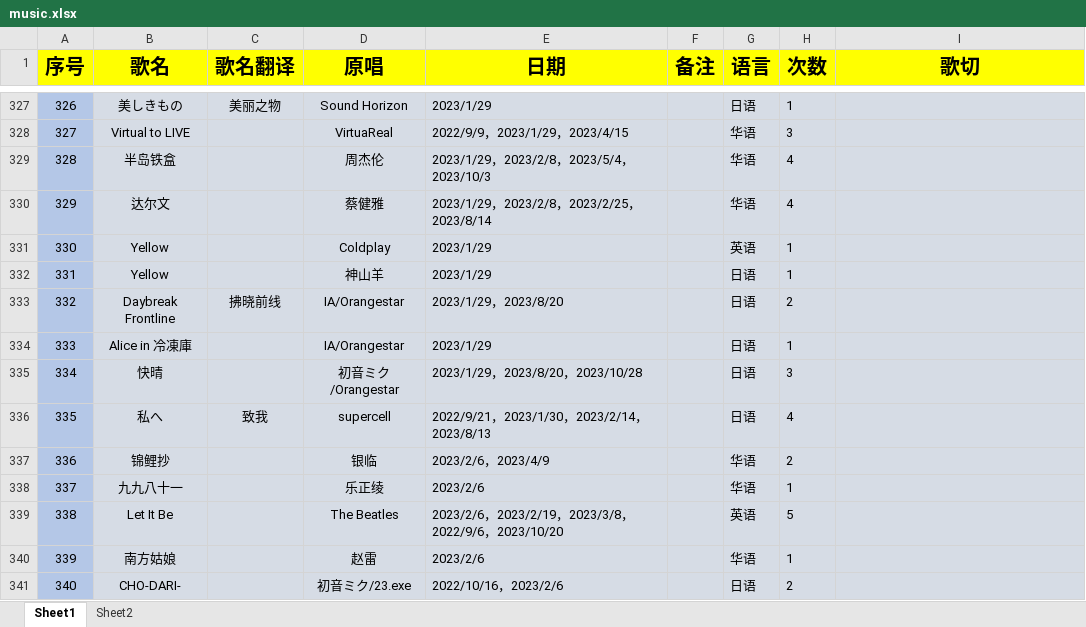
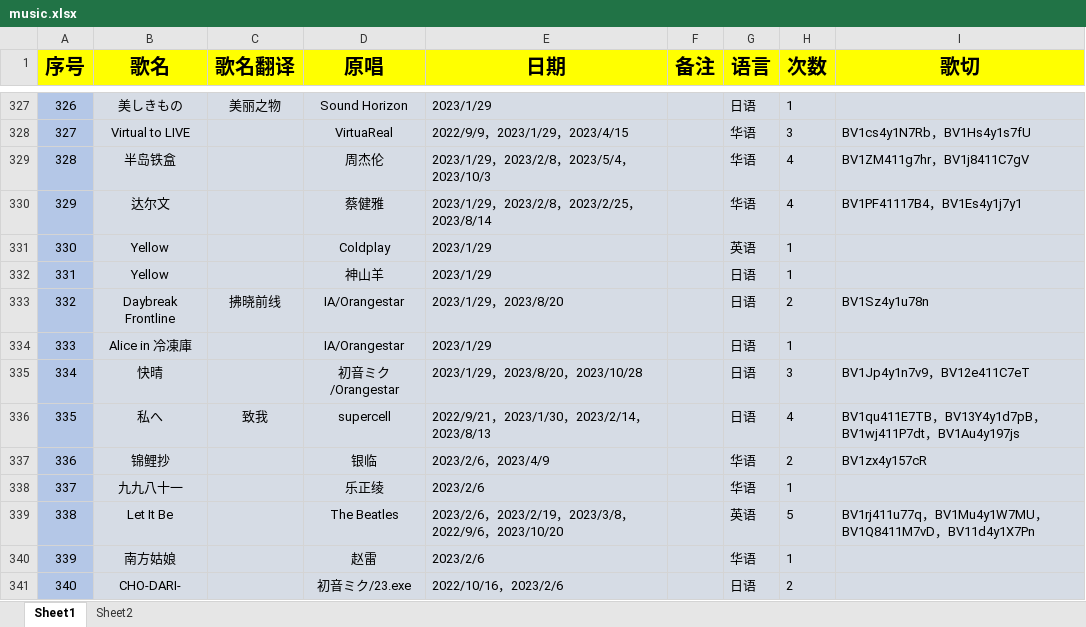
Before and after one commit to starsJuly/sui-song-list, an Excel workbook: scripts/music.xlsx, sheet Sheet1, drawn as a sheet; only a part is shown, gaps mark what is left out; values as stored, in another font and other column widths than the file's, no borders; the diff covers the shown part only; the diff names each change by its address in the sheet, - before the commit and + after, or states it on an @@ line.

```diff
--- a/scripts/music.xlsx (sheet Sheet1)
+++ b/scripts/music.xlsx (sheet Sheet1)
-I328 (歌切): (empty)
+I328 (歌切): BV1cs4y1N7Rb，BV1Hs4y1s7fU
-I329 (歌切): (empty)
+I329 (歌切): BV1ZM411g7hr，BV1j8411C7gV
-I330 (歌切): (empty)
+I330 (歌切): BV1PF41117B4，BV1Es4y1j7y1
-I333 (歌切): (empty)
+I333 (歌切): BV1Sz4y1u78n
-I335 (歌切): (empty)
+I335 (歌切): BV1Jp4y1n7v9，BV12e411C7eT
-I336 (歌切): (empty)
+I336 (歌切): BV1qu411E7TB，BV13Y4y1d7pB，BV1wj411P7dt，BV1Au4y197js
-I337 (歌切): (empty)
+I337 (歌切): BV1zx4y157cR
-I339 (歌切): (empty)
+I339 (歌切): BV1rj411u77q，BV1Mu4y1W7MU，BV1Q8411M7vD，BV11d4y1X7Pn
```
Also changed, not shown: 82 edited cells elsewhere in this sheet.
